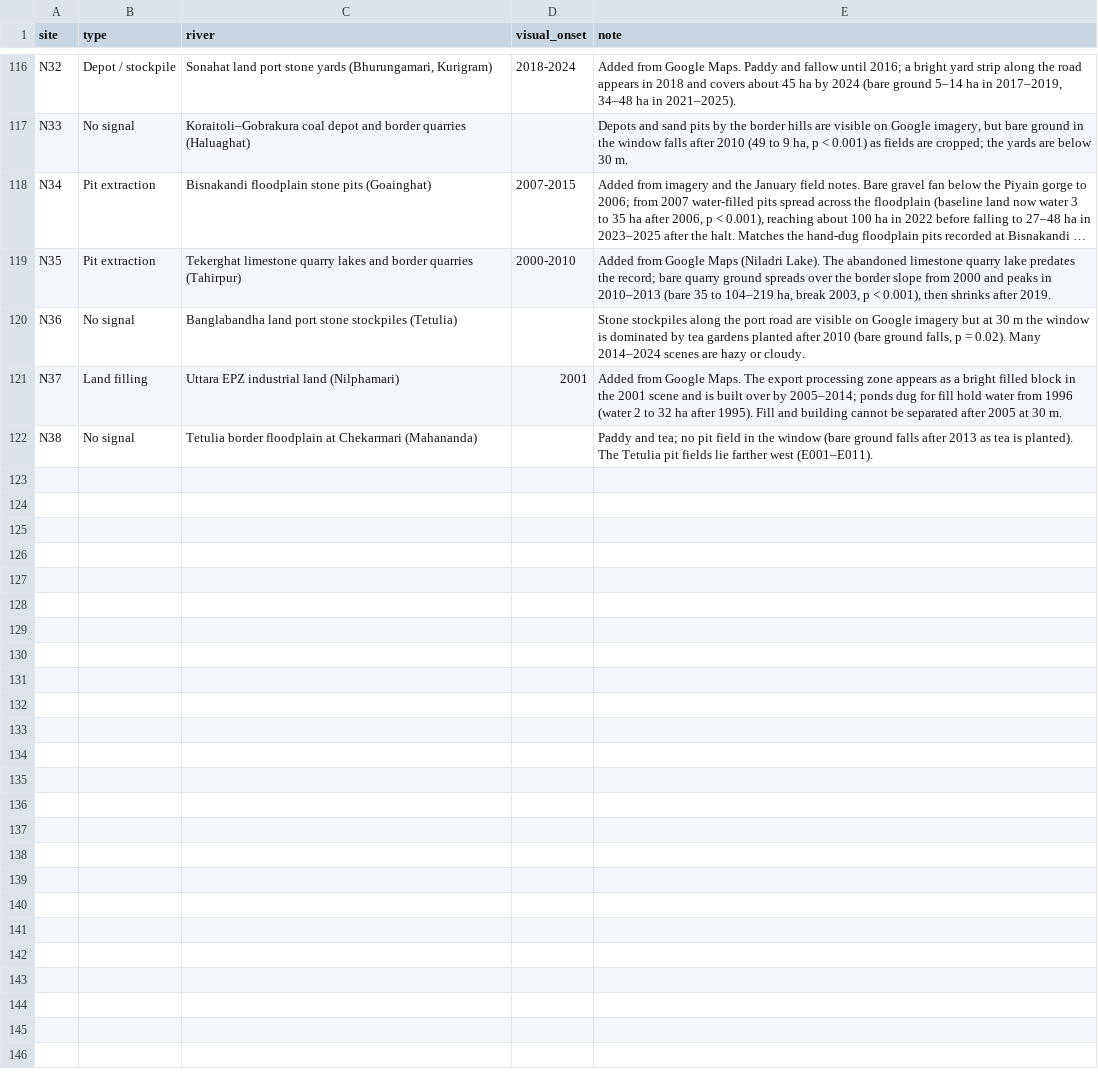
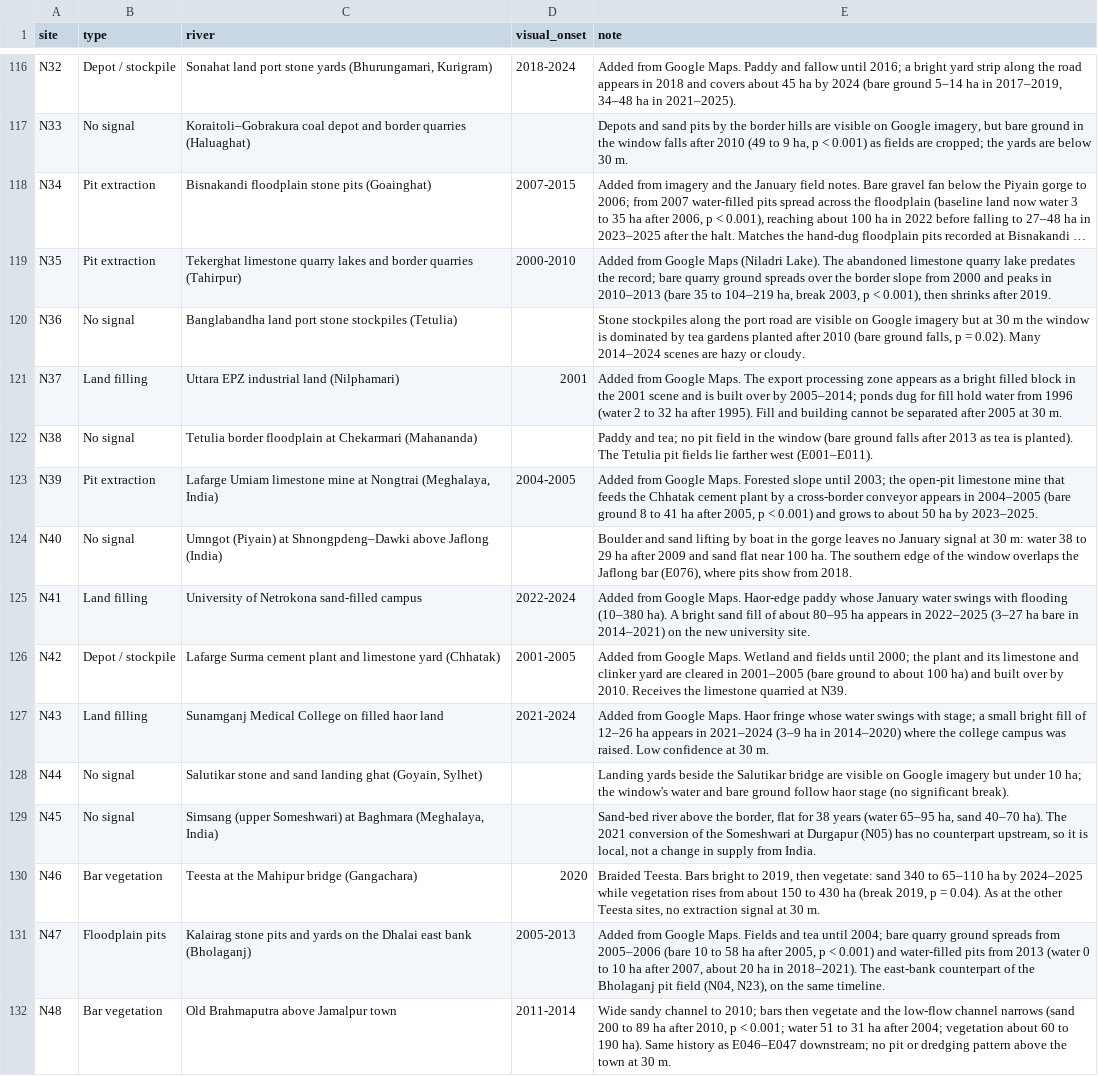
Before and after one commit to sadiulchyon/northern-fringe-extraction-atlas, a CSV file: docs/data/site_results.csv, drawn as a sheet; only a part is shown, gaps mark what is left out; long unchanged cells end in ….

```diff
--- a/docs/data/site_results.csv
+++ b/docs/data/site_results.csv
@@ -122 +122,11 @@ N37,Land filling,Uttara EPZ industrial land (Nilphamari),2001,Added from Google
 N38,No signal,Tetulia border floodplain at Chekarmari (Mahananda),,Paddy and tea; no pit field in the window (bare ground falls after 2013 as tea is planted). The Tetulia pit fields lie farther west (E001–E011).
+N39,Pit extraction,"Lafarge Umiam limestone mine at Nongtrai (Meghalaya, India)",2004-2005,"Added from Google Maps. Forested slope until 2003; the open-pit limestone mine that feeds the Chhatak cement plant by a cross-border conveyor appears in 2004–2005 (bare ground 8 to 41 ha after 2005, p < 0.001) and grows to about 50 ha by 2023–2025."
+N40,No signal,Umngot (Piyain) at Shnongpdeng–Dawki above Jaflong (India),,"Boulder and sand lifting by boat in the gorge leaves no January signal at 30 m: water 38 to 29 ha after 2009 and sand flat near 100 ha. The southern edge of the window overlaps the Jaflong bar (E076), where pits show from 2018."
+N41,Land filling,University of Netrokona sand-filled campus,2022-2024,Added from Google Maps. Haor-edge paddy whose January water swings with flooding (10–380 ha). A bright sand fill of about 80–95 ha appears in 2022–2025 (3–27 ha bare in 2014–2021) on the new university site.
+N42,Depot / stockpile,Lafarge Surma cement plant and limestone yard (Chhatak),2001-2005,Added from Google Maps. Wetland and fields until 2000; the plant and its limestone and clinker yard are cleared in 2001–2005 (bare ground to about 100 ha) and built over by 2010. Receives the limestone quarried at N39.
+N43,Land filling,Sunamganj Medical College on filled haor land,2021-2024,Added from Google Maps. Haor fringe whose water swings with stage; a small bright fill of 12–26 ha appears in 2021–2024 (3–9 ha in 2014–2020) where the college campus was raised. Low confidence at 30 m.
+N44,No signal,"Salutikar stone and sand landing ghat (Goyain, Sylhet)",,Landing yards beside the Salutikar bridge are visible on Google imagery but under 10 ha; the window's water and bare ground follow haor stage (no significant break).
+N45,No signal,"Simsang (upper Someshwari) at Baghmara (Meghalaya, India)",,"Sand-bed river above the border, flat for 38 years (water 65–95 ha, sand 40–70 ha). The 2021 conversion of the Someshwari at Durgapur (N05) has no counterpart upstream, so it is local, not a change in supply from India."
+N46,Bar vegetation,Teesta at the Mahipur bridge (Gangachara),2020,"Braided Teesta. Bars bright to 2019, then vegetate: sand 340 to 65–110 ha by 2024–2025 while vegetation rises from about 150 to 430 ha (break 2019, p = 0.04). As at the other Teesta sites, no extraction signal at 30 m."
+N47,Floodplain pits,Kalairag stone pits and yards on the Dhalai east bank (Bholaganj),2005-2013,"Added from Google Maps. Fields and tea until 2004; bare quarry ground spreads from 2005–2006 (bare 10 to 58 ha after 2005, p < 0.001) and water-filled pits from 2013 (water 0 to 10 ha after 2007, about 20 ha in 2018–2021). The east-bank counterpart of the Bholaganj pit field (N04, N23), on the same timeline."
+N48,Bar vegetation,Old Brahmaputra above Jamalpur town,2011-2014,"Wide sandy channel to 2010; bars then vegetate and the low-flow channel narrows (sand 200 to 89 ha after 2010, p < 0.001; water 51 to 31 ha after 2004; vegetation about 60 to 190 ha). Same history as E046–E047 downstream; no pit or dredging pattern above the town at 30 m."
```
Also changed, not shown: docs/data/sites.csv, maps/dash/site_results.csv, 42 other files.
